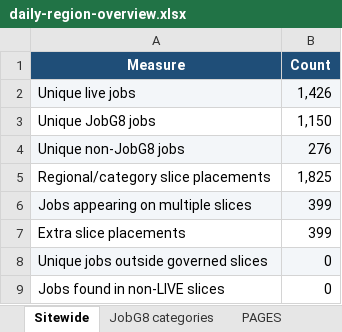
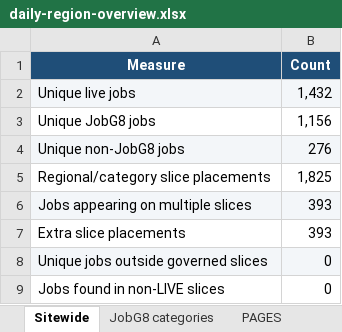
Before and after one commit to Jopa10/ontapjobsearch.com, an Excel workbook: pipeline/reports-daily/daily-region-overview.xlsx, sheet Sitewide, drawn as a sheet; values as stored, in another font and other column widths than the file's, no borders; the diff names each change by its address in the sheet, - before the commit and + after, or states it on an @@ line.

```diff
--- a/pipeline/reports-daily/daily-region-overview.xlsx (sheet Sitewide)
+++ b/pipeline/reports-daily/daily-region-overview.xlsx (sheet Sitewide)
-B2 (Count): 1,426
+B2 (Count): 1,432
-B3 (Count): 1,150
+B3 (Count): 1,156
-B6:B7 (Count): 399
+B6:B7 (Count): 393
```
Also changed, not shown: sheet CITY OPPORTUNITIES, sheet PAGES, sheet LIVE, sheet JobG8 categories, 10 other files.
